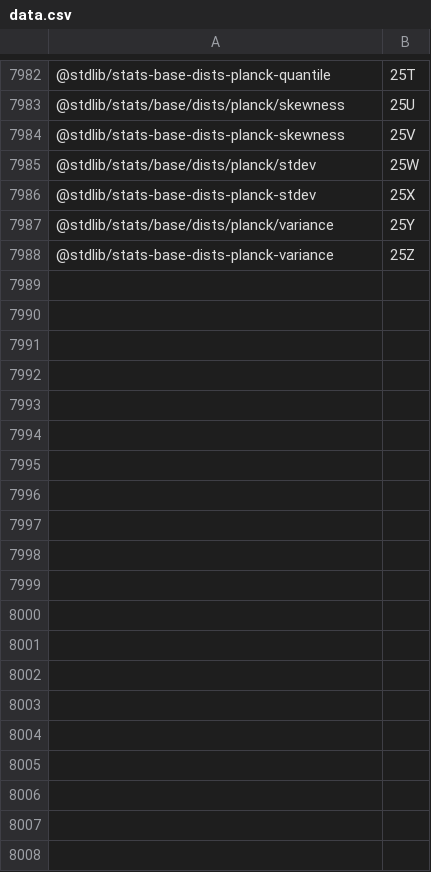
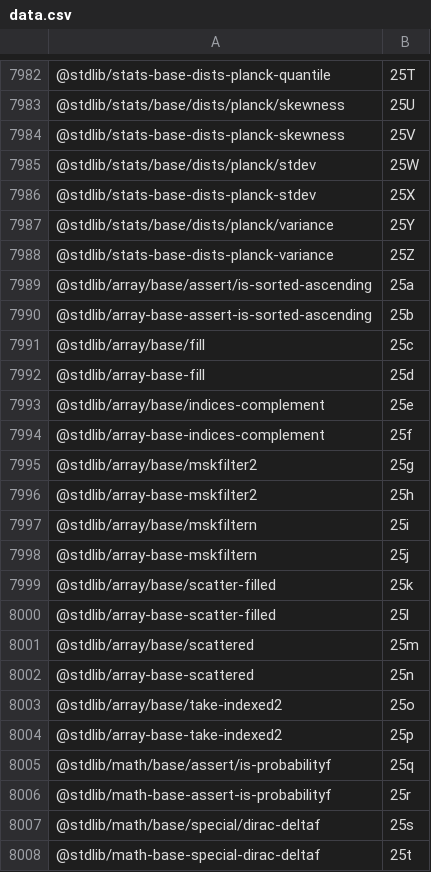
Before and after one commit to stdlib-js/error-tools-pkg2id, a CSV file: data/data.csv, drawn as a sheet; only a part is shown, gaps mark what is left out; the diff covers the shown part only.

```diff
--- a/data/data.csv
+++ b/data/data.csv
@@ -7988 +7988,21 @@
 "@stdlib/stats-base-dists-planck-variance",25Z
+"@stdlib/array/base/assert/is-sorted-ascending",25a
+"@stdlib/array-base-assert-is-sorted-ascending",25b
+"@stdlib/array/base/fill",25c
+"@stdlib/array-base-fill",25d
+"@stdlib/array/base/indices-complement",25e
+"@stdlib/array-base-indices-complement",25f
+"@stdlib/array/base/mskfilter2",25g
+"@stdlib/array-base-mskfilter2",25h
+"@stdlib/array/base/mskfiltern",25i
+"@stdlib/array-base-mskfiltern",25j
+"@stdlib/array/base/scatter-filled",25k
+"@stdlib/array-base-scatter-filled",25l
+"@stdlib/array/base/scattered",25m
+"@stdlib/array-base-scattered",25n
+"@stdlib/array/base/take-indexed2",25o
+"@stdlib/array-base-take-indexed2",25p
+"@stdlib/math/base/assert/is-probabilityf",25q
+"@stdlib/math-base-assert-is-probabilityf",25r
+"@stdlib/math/base/special/dirac-deltaf",25s
+"@stdlib/math-base-special-dirac-deltaf",25t
```
Also changed, not shown: 12 added rows elsewhere in this file, 5 other files.
